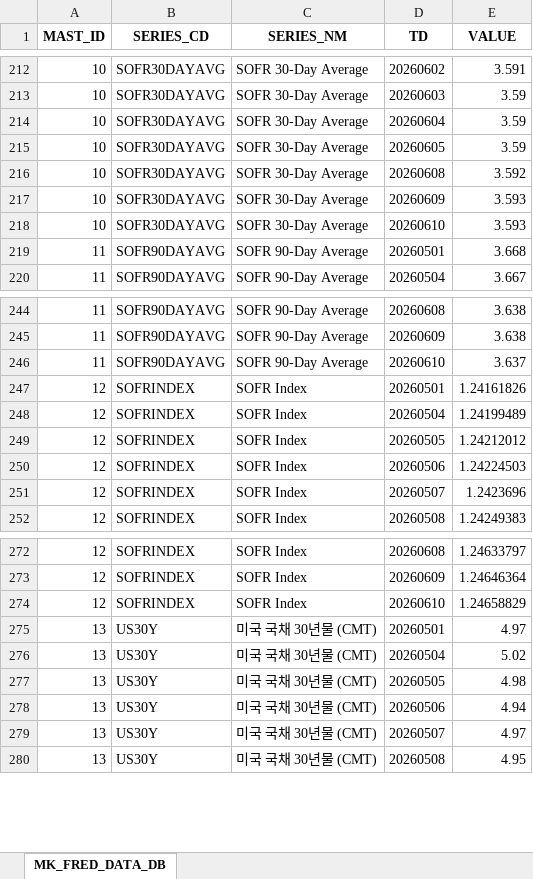
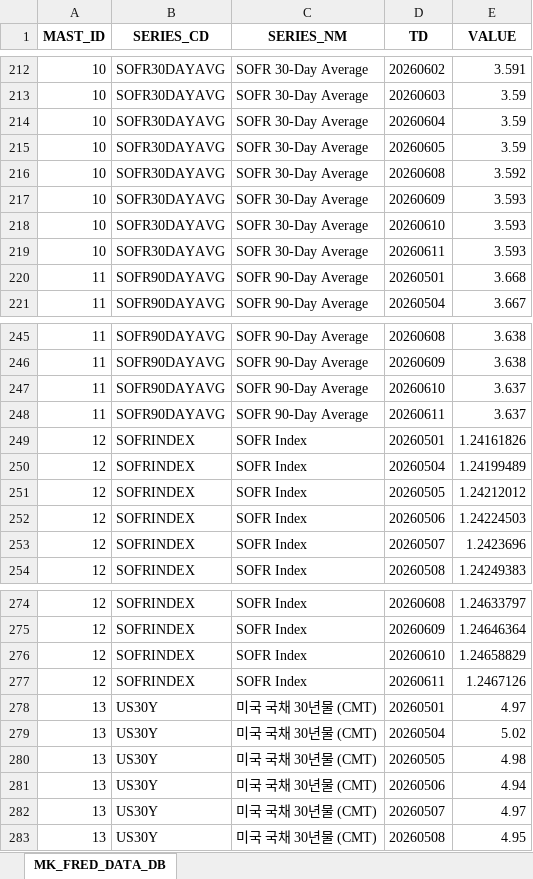
Before and after one commit to chsbjh-ops/mk-inv-ingest, an Excel workbook: data/MK_FRED_DATA_20260611.xlsx, sheet MK_FRED_DATA_DB, drawn as a sheet; only a part is shown, gaps mark what is left out; values as stored, in another font and other column widths than the file's, no borders; the diff names each change by its address in the sheet, - before the commit and + after, or states it on an @@ line.

```diff
--- a/data/MK_FRED_DATA_20260611.xlsx (sheet MK_FRED_DATA_DB)
+++ b/data/MK_FRED_DATA_20260611.xlsx (sheet MK_FRED_DATA_DB)
+row 219: 10 | SOFR30DAYAVG | SOFR 30-Day Average | 20260611 | 3.593
+row 248: 11 | SOFR90DAYAVG | SOFR 90-Day Average | 20260611 | 3.637
+row 277: 12 | SOFRINDEX | SOFR Index | 20260611 | 1.2467126
```
Also changed, not shown: data/MK_ECB_DATA_20260611.xlsx, data/MK_YFINANCE_DATA_20260611.xlsx, 3 other files.
